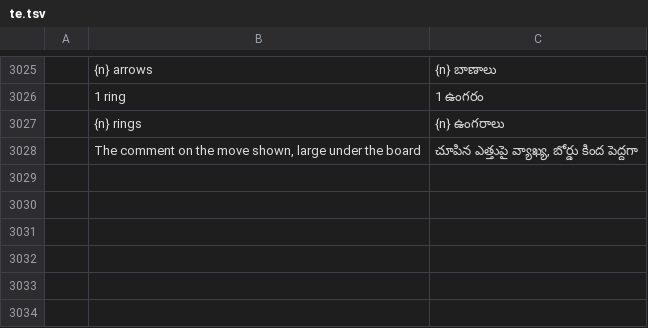
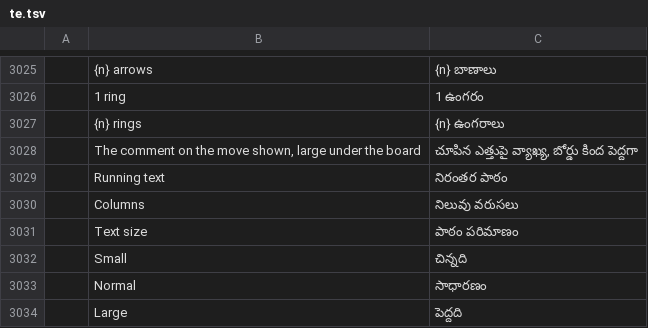
Before and after one commit to DarcioAlberico/pdfcraft-xadrez, a TSV file: crates/ui-egui/src/i18n/te.tsv, drawn as a sheet; only a part is shown, gaps mark what is left out; the diff names each change by its address in the sheet, - before the commit and + after, or states it on an @@ line.

```diff
--- a/crates/ui-egui/src/i18n/te.tsv
+++ b/crates/ui-egui/src/i18n/te.tsv
+row 3029:  | Running text | నిరంతర పాఠం
+row 3030:  | Columns | నిలువు వరుసలు
+row 3031:  | Text size | పాఠం పరిమాణం
+row 3032:  | Small | చిన్నది
+row 3033:  | Normal | సాధారణం
+row 3034:  | Large | పెద్దది
```
Also changed, not shown: crates/ui-egui/src/i18n/bg.tsv, crates/ui-egui/src/i18n/el.tsv, 27 other files.
